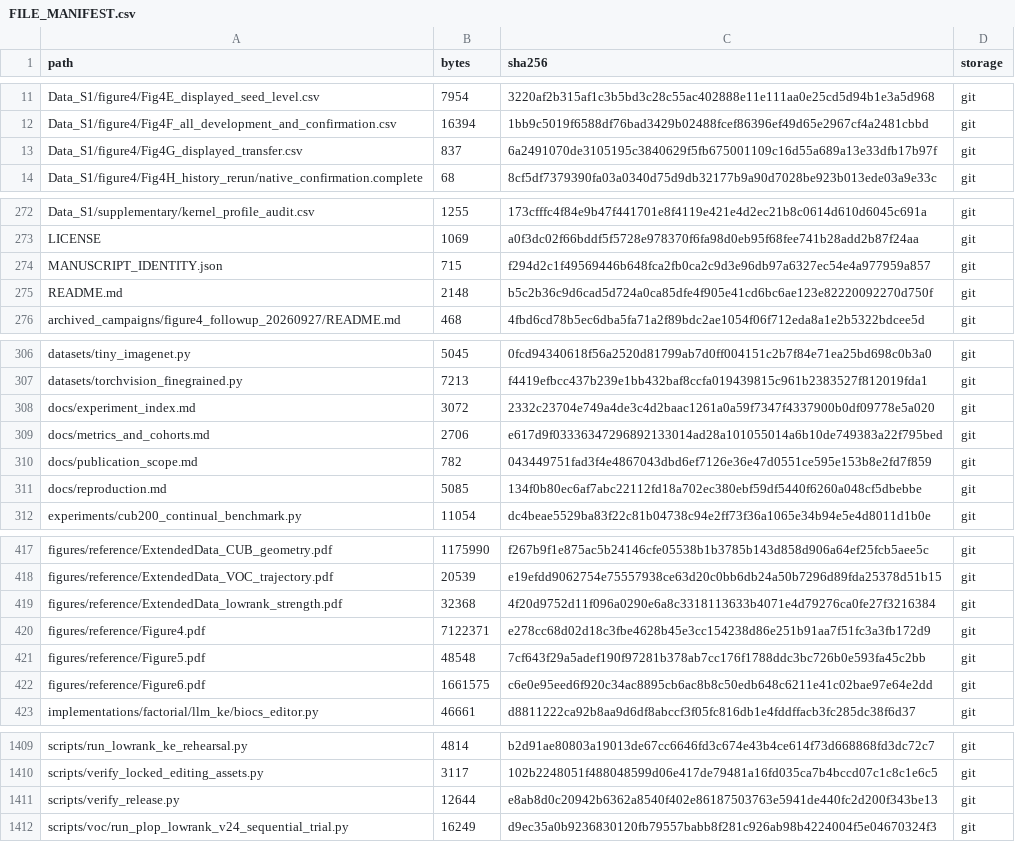
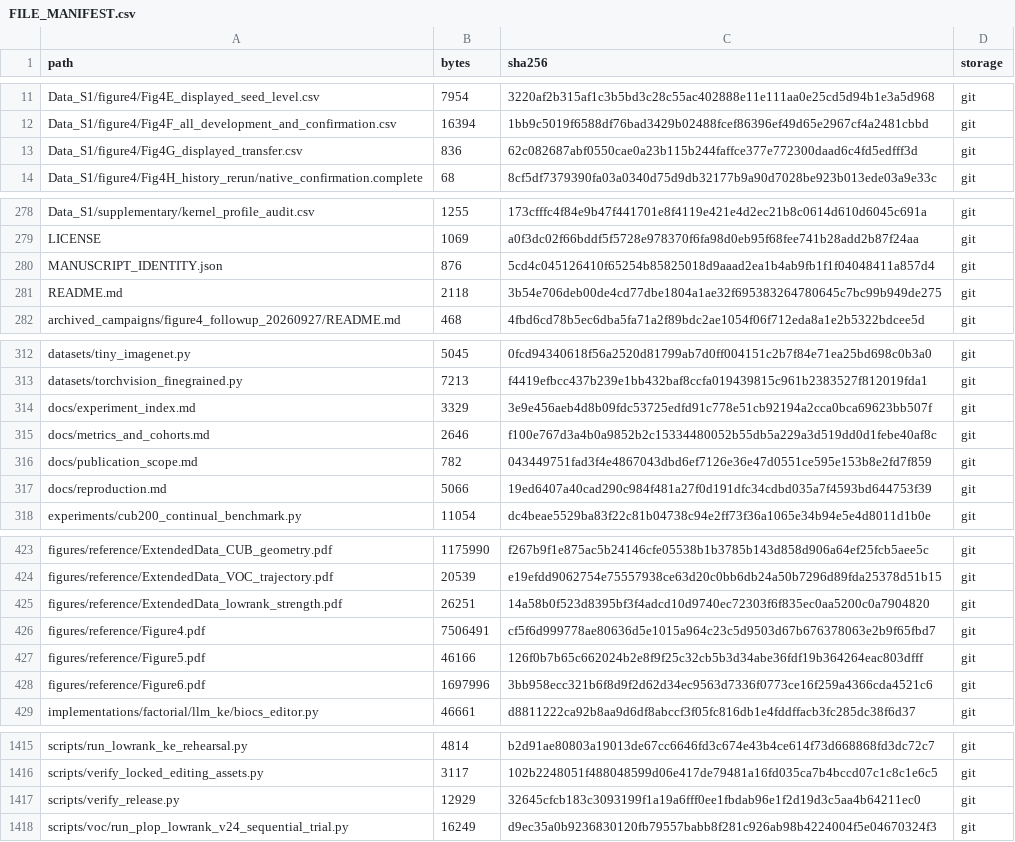
Before and after one commit to ydchen0806/ssr-ai-reproducibility, a CSV file: FILE_MANIFEST.csv, drawn as a sheet; only a part is shown, gaps mark what is left out; the diff covers the shown part only.

```diff
--- a/FILE_MANIFEST.csv
+++ b/FILE_MANIFEST.csv
@@ -12,3 +12,3 @@ Data_S1/figure4/Fig4E_displayed_seed_level.csv,7954,3220af2b315af1c3b5bd3c28c55a
 Data_S1/figure4/Fig4F_all_development_and_confirmation.csv,16394,1bb9c5019f6588df76bad3429b02488fcef86396ef49d65e2967cf4a2481cbbd,git
-Data_S1/figure4/Fig4G_displayed_transfer.csv,837,6a2491070de3105195c3840629f5fb675001109c16d55a689a13e33dfb17b97f,git
+Data_S1/figure4/Fig4G_displayed_transfer.csv,836,62c082687abf0550cae0a23b115b244faffce377e772300daad6c4fd5edfff3d,git
 Data_S1/figure4/Fig4H_history_rerun/native_confirmation.complete,68,8cf5df7379390fa03a0340d75d9db32177b9a90d7028be923b013ede03a9e33c,git
@@ -273,4 +279,4 @@ Data_S1/supplementary/kernel_profile_audit.csv,1255,173cfffc4f84e9b47f441701e8f4
 LICENSE,1069,a0f3dc02f66bddf5f5728e978370f6fa98d0eb95f68fee741b28add2b87f24aa,git
-MANUSCRIPT_IDENTITY.json,715,f294d2c1f49569446b648fca2fb0ca2c9d3e96db97a6327ec54e4a977959a857,git
-README.md,2148,b5c2b36c9d6cad5d724a0ca85dfe4f905e41cd6bc6ae123e82220092270d750f,git
+MANUSCRIPT_IDENTITY.json,876,5cd4c045126410f65254b85825018d9aaad2ea1b4ab9fb1f1f04048411a857d4,git
+README.md,2118,3b54e706deb00de4cd77dbe1804a1ae32f695383264780645c7bc99b949de275,git
 archived_campaigns/figure4_followup_20260927/README.md,468,4fbd6cd78b5ec6dba5fa71a2f89bdc2ae1054f06f712eda8a1e2b5322bdcee5d,git
@@ -307,6 +313,6 @@ datasets/tiny_imagenet.py,5045,0fcd94340618f56a2520d81799ab7d0ff004151c2b7f84e71
 datasets/torchvision_finegrained.py,7213,f4419efbcc437b239e1bb432baf8ccfa019439815c961b2383527f812019fda1,git
-docs/experiment_index.md,3072,2332c23704e749a4de3c4d2baac1261a0a59f7347f4337900b0df09778e5a020,git
-docs/metrics_and_cohorts.md,2706,e617d9f03336347296892133014ad28a101055014a6b10de749383a22f795bed,git
+docs/experiment_index.md,3329,3e9e456aeb4d8b09fdc53725edfd91c778e51cb92194a2cca0bca69623bb507f,git
+docs/metrics_and_cohorts.md,2646,f100e767d3a4b0a9852b2c15334480052b55db5a229a3d519dd0d1febe40af8c,git
 docs/publication_scope.md,782,043449751fad3f4e4867043dbd6ef7126e36e47d0551ce595e153b8e2fd7f859,git
-docs/reproduction.md,5085,134f0b80ec6af7abc22112fd18a702ec380ebf59df5440f6260a048cf5dbebbe,git
+docs/reproduction.md,5066,19ed6407a40cad290c984f481a27f0d191dfc34cdbd035a7f4593bd644753f39,git
 experiments/cub200_continual_benchmark.py,11054,dc4beae5529ba83f22c81b04738c94e2ff73f36a1065e34b94e5e4d8011d1b0e,git
@@ -418,6 +424,6 @@ figures/reference/ExtendedData_CUB_geometry.pdf,1175990,f267b9f1e875ac5b24146cfe
 figures/reference/ExtendedData_VOC_trajectory.pdf,20539,e19efdd9062754e75557938ce63d20c0bb6db24a50b7296d89fda25378d51b15,git
-figures/reference/ExtendedData_lowrank_strength.pdf,32368,4f20d9752d11f096a0290e6a8c3318113633b4071e4d79276ca0fe27f3216384,git
-figures/reference/Figure4.pdf,7122371,e278cc68d02d18c3fbe4628b45e3cc154238d86e251b91aa7f51fc3a3fb172d9,git
-figures/reference/Figure5.pdf,48548,7cf643f29a5adef190f97281b378ab7cc176f1788ddc3bc726b0e593fa45c2bb,git
-figures/reference/Figure6.pdf,1661575,c6e0e95eed6f920c34ac8895cb6ac8b8c50edb648c6211e41c02bae97e64e2dd,git
+figures/reference/ExtendedData_lowrank_strength.pdf,26251,14a58b0f523d8395bf3f4adcd10d9740ec72303f6f835ec0aa5200c0a7904820,git
+figures/reference/Figure4.pdf,7506491,cf5f6d999778ae80636d5e1015a964c23c5d9503d67b676378063e2b9f65fbd7,git
+figures/reference/Figure5.pdf,46166,126f0b7b65c662024b2e8f9f25c32cb5b3d34abe36fdf19b364264eac803dfff,git
+figures/reference/Figure6.pdf,1697996,3bb958ecc321b6f8d9f2d62d34ec9563d7336f0773ce16f259a4366cda4521c6,git
 implementations/factorial/llm_ke/biocs_editor.py,46661,d8811222ca92b8aa9d6df8abccf3f05fc816db1e4fddffacb3fc285dc38f6d37,git
@@ -1410,3 +1416,3 @@ scripts/run_lowrank_ke_rehearsal.py,4814,b2d91ae80803a19013de67cc6646fd3c674e43b
 scripts/verify_locked_editing_assets.py,3117,102b2248051f488048599d06e417de79481a16fd035ca7b4bccd07c1c8c1e6c5,git
-scripts/verify_release.py,12644,e8ab8d0c20942b6362a8540f402e86187503763e5941de440fc2d200f343be13,git
+scripts/verify_release.py,12929,32645cfcb183c3093199f1a19a6fff0ee1fbdab96e1f2d19d3c5aa4b64211ec0,git
 scripts/voc/run_plop_lowrank_v24_sequential_trial.py,16249,d9ec35a0b9236830120fb79557babb8f281c926ab98b4224004f5e04670324f3,git
```
Also changed, not shown: 6 added rows and 20 edited cells elsewhere in this file, Data_S1/DISPLAYED_SEEDS.csv, Data_S1/MANIFEST.csv, 25 other files.
